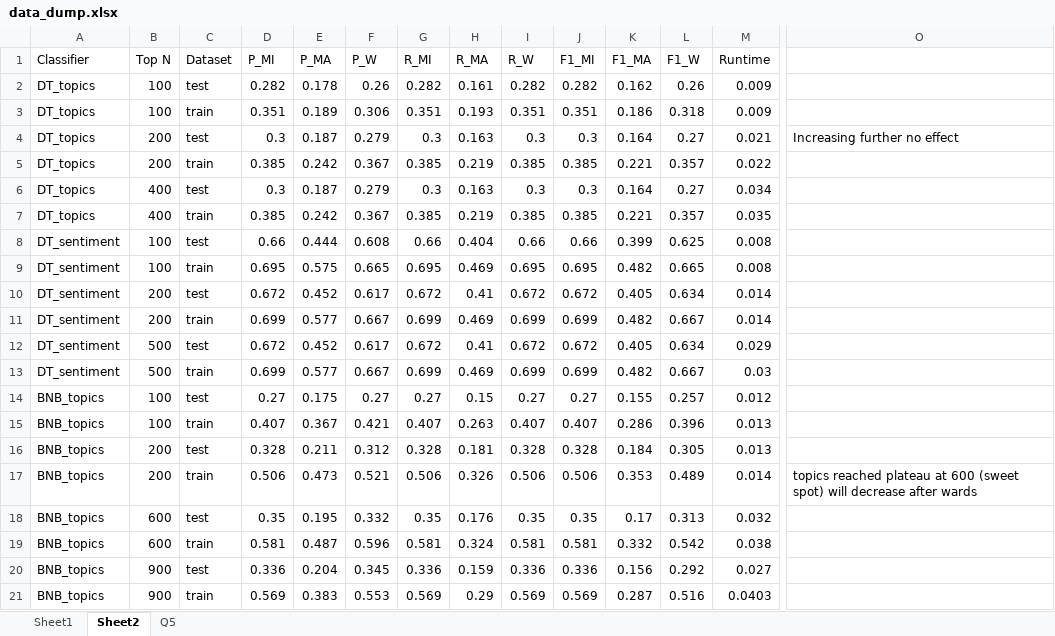
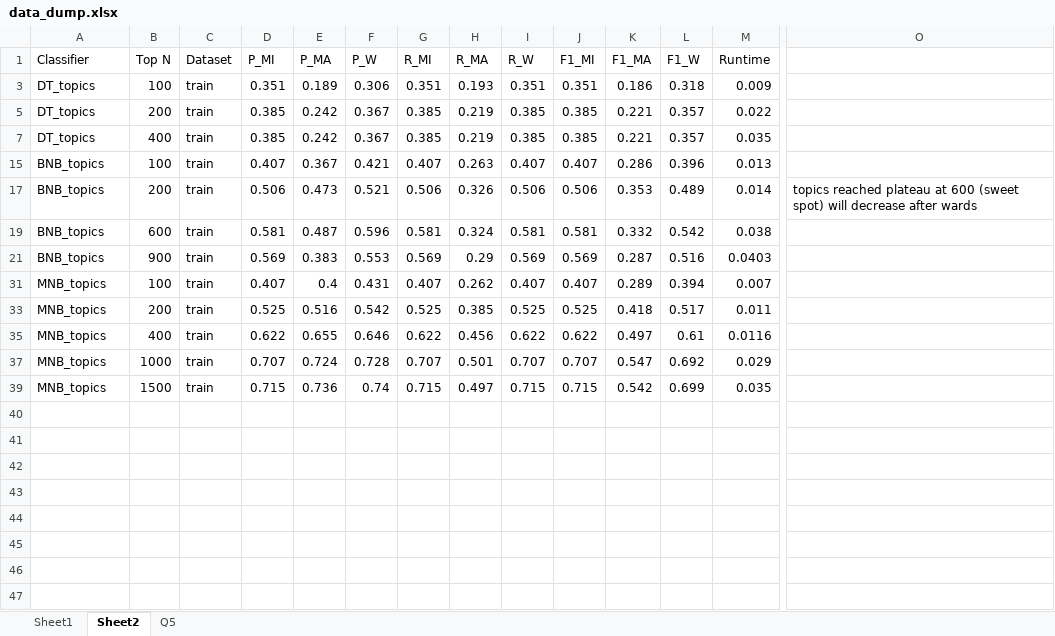
Before and after one commit to thekana/cs9414-opinion-mining, an Excel workbook: data_dump.xlsx, sheet Sheet2, drawn as a sheet; only a part is shown, gaps mark what is left out; the shorter side is filled out with more unchanged rows; values as stored, in another font and other column widths than the file's, no borders; rows hold the shown columns only; the diff covers the shown part only; the diff names each change by its address in the sheet, - before the commit and + after, or states it on an @@ line.

```diff
--- a/data_dump.xlsx (sheet Sheet2)
+++ b/data_dump.xlsx (sheet Sheet2)
@@ row 2 hidden: DT_topics | 100 | test | 0.282 | 0.178 | 0.26 | 0.282 | 0.161 | 0.282 | 0.282 | 0.162 | 0.26 | 0.009 @@
@@ row 4 hidden: DT_topics | 200 | test | 0.3 | 0.187 | 0.279 | 0.3 | 0.163 | 0.3 | 0.3 | 0.164 | 0.27 | 0.021 | Increasing further no effect @@
@@ row 6 hidden: DT_topics | 400 | test | 0.3 | 0.187 | 0.279 | 0.3 | 0.163 | 0.3 | 0.3 | 0.164 | 0.27 | 0.034 @@
@@ row 8 hidden: DT_sentiment | 100 | test | 0.66 | 0.444 | 0.608 | 0.66 | 0.404 | 0.66 | 0.66 | 0.399 | 0.625 | 0.008 @@
@@ row 9 hidden: DT_sentiment | 100 | train | 0.695 | 0.575 | 0.665 | 0.695 | 0.469 | 0.695 | 0.695 | 0.482 | 0.665 | 0.008 @@
@@ row 10 hidden: DT_sentiment | 200 | test | 0.672 | 0.452 | 0.617 | 0.672 | 0.41 | 0.672 | 0.672 | 0.405 | 0.634 | 0.014 @@
@@ row 11 hidden: DT_sentiment | 200 | train | 0.699 | 0.577 | 0.667 | 0.699 | 0.469 | 0.699 | 0.699 | 0.482 | 0.667 | 0.014 @@
@@ row 12 hidden: DT_sentiment | 500 | test | 0.672 | 0.452 | 0.617 | 0.672 | 0.41 | 0.672 | 0.672 | 0.405 | 0.634 | 0.029 @@
@@ row 13 hidden: DT_sentiment | 500 | train | 0.699 | 0.577 | 0.667 | 0.699 | 0.469 | 0.699 | 0.699 | 0.482 | 0.667 | 0.03 @@
@@ row 14 hidden: BNB_topics | 100 | test | 0.27 | 0.175 | 0.27 | 0.27 | 0.15 | 0.27 | 0.27 | 0.155 | 0.257 | 0.012 @@
@@ row 16 hidden: BNB_topics | 200 | test | 0.328 | 0.211 | 0.312 | 0.328 | 0.181 | 0.328 | 0.328 | 0.184 | 0.305 | 0.013 @@
@@ row 18 hidden: BNB_topics | 600 | test | 0.35 | 0.195 | 0.332 | 0.35 | 0.176 | 0.35 | 0.35 | 0.17 | 0.313 | 0.032 @@
@@ row 20 hidden: BNB_topics | 900 | test | 0.336 | 0.204 | 0.345 | 0.336 | 0.159 | 0.336 | 0.336 | 0.156 | 0.292 | 0.027 @@
```
Also changed, not shown: 23 hidden or unhidden rows elsewhere in this sheet, 5 other files.
